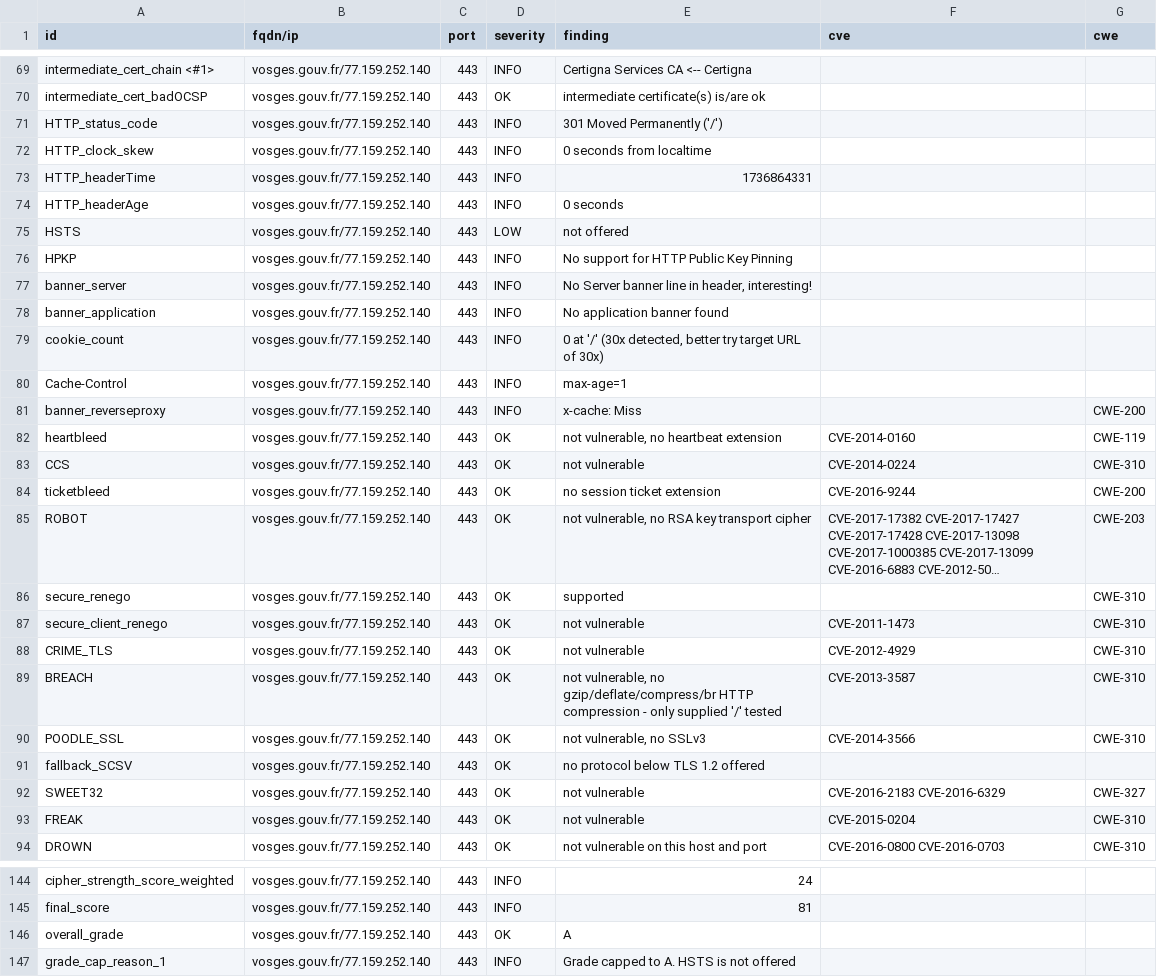
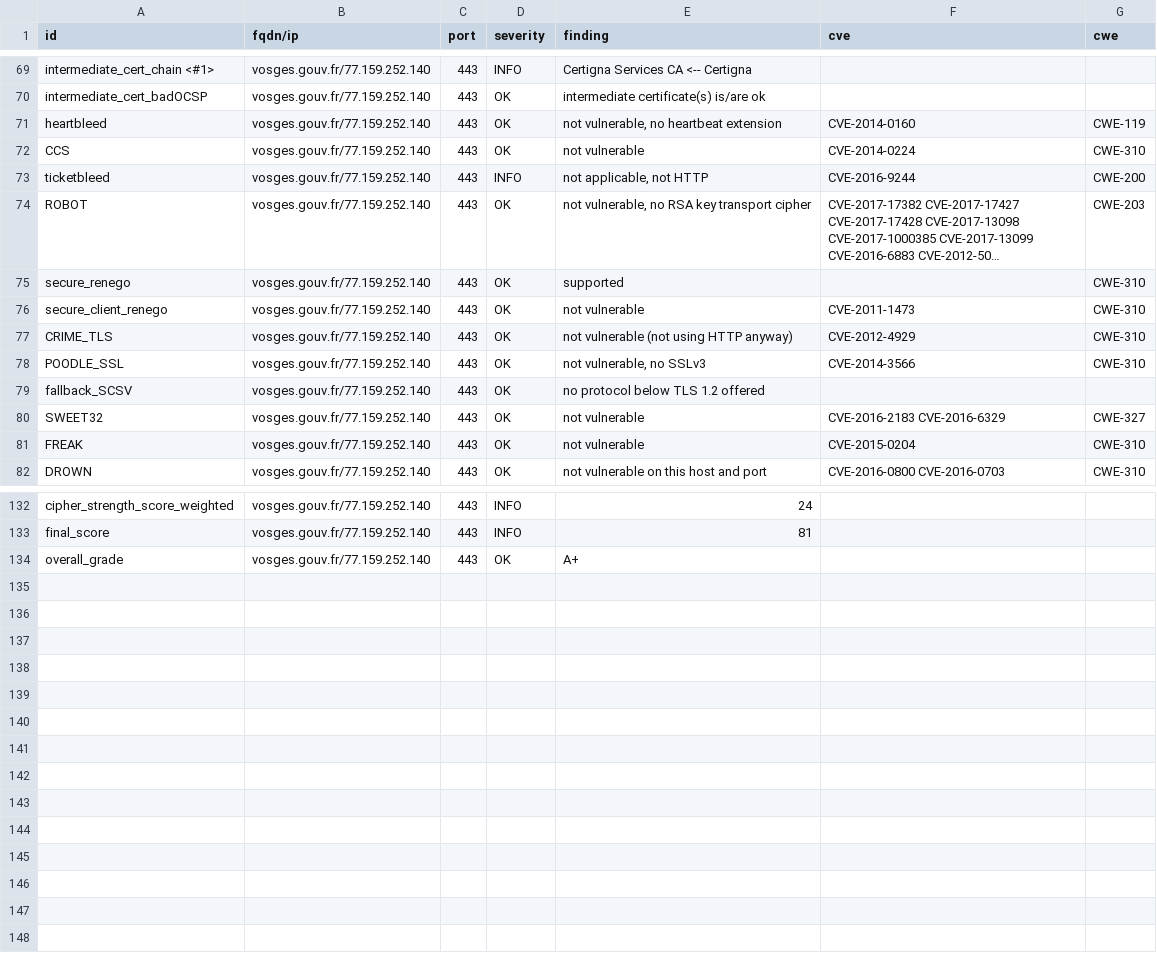
Before and after one commit to GKO-org/dashlordPrd10, a CSV file: results/aHR0cHM6Ly92b3NnZXMuZ291di5mcg==/testssl.csv, drawn as a sheet; only a part is shown, gaps mark what is left out; long unchanged cells end in …; removed rows and columns are numbered as before the commit, all else as after; the diff covers the shown part only; the diff names each change by its address in the sheet, - before the commit and + after, or states it on an @@ line.

Commit message:
update: https://vosges.gouv.fr

```diff
--- a/results/aHR0cHM6Ly92b3NnZXMuZ291di5mcg==/testssl.csv
+++ b/results/aHR0cHM6Ly92b3NnZXMuZ291di5mcg==/testssl.csv
-row 71: HTTP_status_code | vosges.gouv.fr/77.159.252.140 | 443 | INFO | 301 Moved Permanently ('/')
-row 72: HTTP_clock_skew | vosges.gouv.fr/77.159.252.140 | 443 | INFO | 0 seconds from localtime
-row 73: HTTP_headerTime | vosges.gouv.fr/77.159.252.140 | 443 | INFO | 1736864331
-row 74: HTTP_headerAge | vosges.gouv.fr/77.159.252.140 | 443 | INFO | 0 seconds
-row 75: HSTS | vosges.gouv.fr/77.159.252.140 | 443 | LOW | not offered
-row 76: HPKP | vosges.gouv.fr/77.159.252.140 | 443 | INFO | No support for HTTP Public Key Pinning
-row 77: banner_server | vosges.gouv.fr/77.159.252.140 | 443 | INFO | No Server banner line in header, interesting!
-row 78: banner_application | vosges.gouv.fr/77.159.252.140 | 443 | INFO | No application banner found
-row 79: cookie_count | vosges.gouv.fr/77.159.252.140 | 443 | INFO | 0 at '/' (30x detected, better try target URL of 30x)
-row 80: Cache-Control | vosges.gouv.fr/77.159.252.140 | 443 | INFO | max-age=1
-row 81: banner_reverseproxy | vosges.gouv.fr/77.159.252.140 | 443 | INFO | x-cache: Miss |  | CWE-200
-D73 (severity): OK
+D73 (severity): INFO
-E73 (finding): no session ticket extension
+E73 (finding): not applicable, not HTTP
-E77 (finding): not vulnerable
+E77 (finding): not vulnerable (not using HTTP anyway)
-row 89: BREACH | vosges.gouv.fr/77.159.252.140 | 443 | OK | not vulnerable, no gzip/deflate/compress/br HTTP compression - only supplied '/' tested | CVE-2013-3587 | CWE-310
-E134 (finding): A
+E134 (finding): A+
-row 147: grade_cap_reason_1 | vosges.gouv.fr/77.159.252.140 | 443 | INFO | Grade capped to A. HSTS is not offered
```
Also changed, not shown: 3 edited cells elsewhere in this file, 11 other files.
